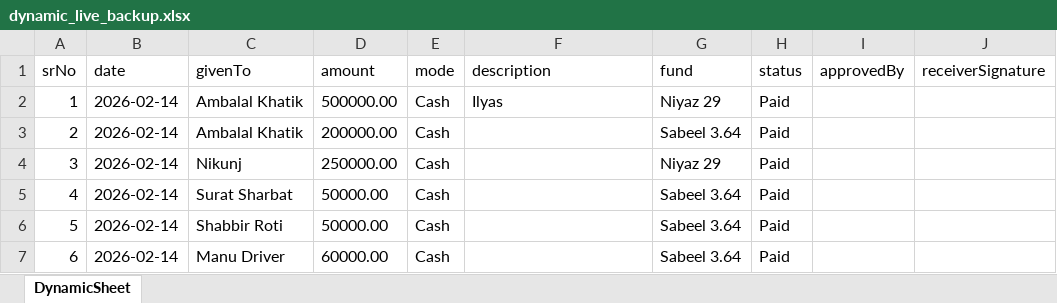
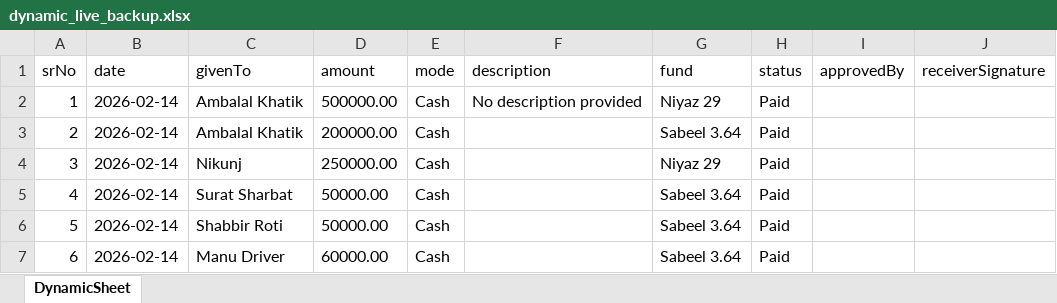
Before and after one commit to ilyas-saroda/Tashreef-Gilaf-Distrubation, an Excel workbook: dynamic_live_backup.xlsx, sheet DynamicSheet, drawn as a sheet; only a part is shown; values as stored, in another font and other column widths than the file's, no borders; the diff names each change by its address in the sheet, - before the commit and + after, or states it on an @@ line.

Commit message:
Dynamic Excel sheet viewer 50 percent work 2

```diff
--- a/dynamic_live_backup.xlsx (sheet DynamicSheet)
+++ b/dynamic_live_backup.xlsx (sheet DynamicSheet)
-F2 (description): Ilyas
+F2 (description): No description provided
```
Also changed, not shown: 2 other files.
